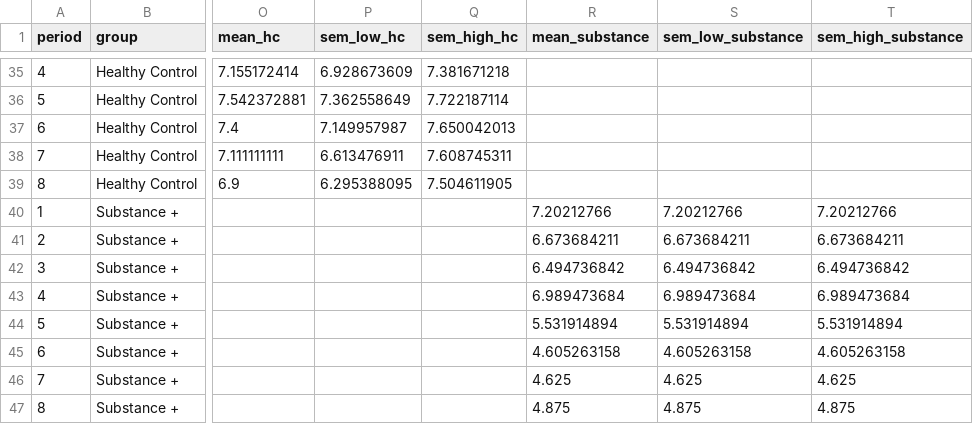
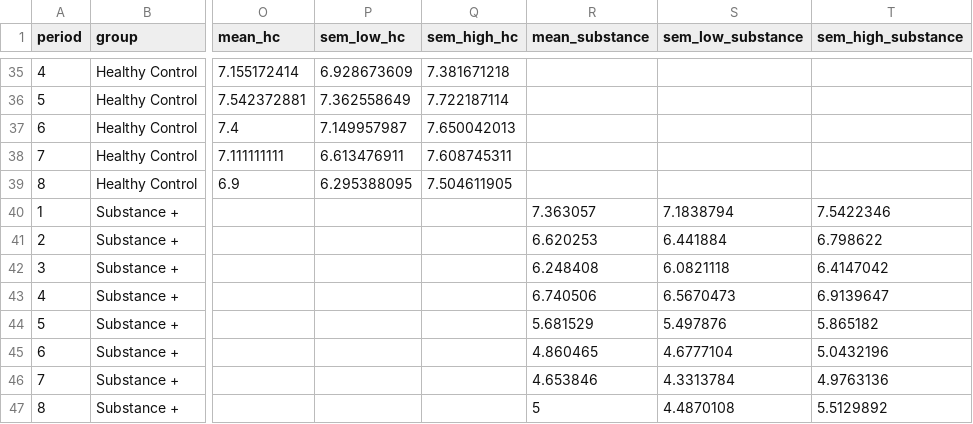
Before and after one commit to laureate-institute-for-brain-research/tlc-r, a CSV file: public/overallData/overallMood.csv, drawn as a sheet; only a part is shown, gaps mark what is left out; the diff names each change by its address in the sheet, - before the commit and + after, or states it on an @@ line.

```diff
--- a/public/overallData/overallMood.csv
+++ b/public/overallData/overallMood.csv
-R40 (mean_substance): 7.20212766
+R40 (mean_substance): 7.363057
-S40 (sem_low_substance): 7.20212766
+S40 (sem_low_substance): 7.1838794
-T40 (sem_high_substance): 7.20212766
+T40 (sem_high_substance): 7.5422346
-R41 (mean_substance): 6.673684211
+R41 (mean_substance): 6.620253
-S41 (sem_low_substance): 6.673684211
+S41 (sem_low_substance): 6.441884
-T41 (sem_high_substance): 6.673684211
+T41 (sem_high_substance): 6.798622
-R42 (mean_substance): 6.494736842
+R42 (mean_substance): 6.248408
-S42 (sem_low_substance): 6.494736842
+S42 (sem_low_substance): 6.0821118
-T42 (sem_high_substance): 6.494736842
+T42 (sem_high_substance): 6.4147042
-R43 (mean_substance): 6.989473684
+R43 (mean_substance): 6.740506
-S43 (sem_low_substance): 6.989473684
+S43 (sem_low_substance): 6.5670473
-T43 (sem_high_substance): 6.989473684
+T43 (sem_high_substance): 6.9139647
-R44 (mean_substance): 5.531914894
+R44 (mean_substance): 5.681529
-S44 (sem_low_substance): 5.531914894
+S44 (sem_low_substance): 5.497876
-T44 (sem_high_substance): 5.531914894
+T44 (sem_high_substance): 5.865182
-R45 (mean_substance): 4.605263158
+R45 (mean_substance): 4.860465
-S45 (sem_low_substance): 4.605263158
+S45 (sem_low_substance): 4.6777104
-T45 (sem_high_substance): 4.605263158
+T45 (sem_high_substance): 5.0432196
-R46 (mean_substance): 4.625
+R46 (mean_substance): 4.653846
-S46 (sem_low_substance): 4.625
+S46 (sem_low_substance): 4.3313784
-T46 (sem_high_substance): 4.625
+T46 (sem_high_substance): 4.9763136
-R47 (mean_substance): 4.875
+R47 (mean_substance): 5
-S47 (sem_low_substance): 4.875
+S47 (sem_low_substance): 4.4870108
-T47 (sem_high_substance): 4.875
+T47 (sem_high_substance): 5.5129892
```
Also changed, not shown: public/overallData/drugCount.csv, 14 other files.
